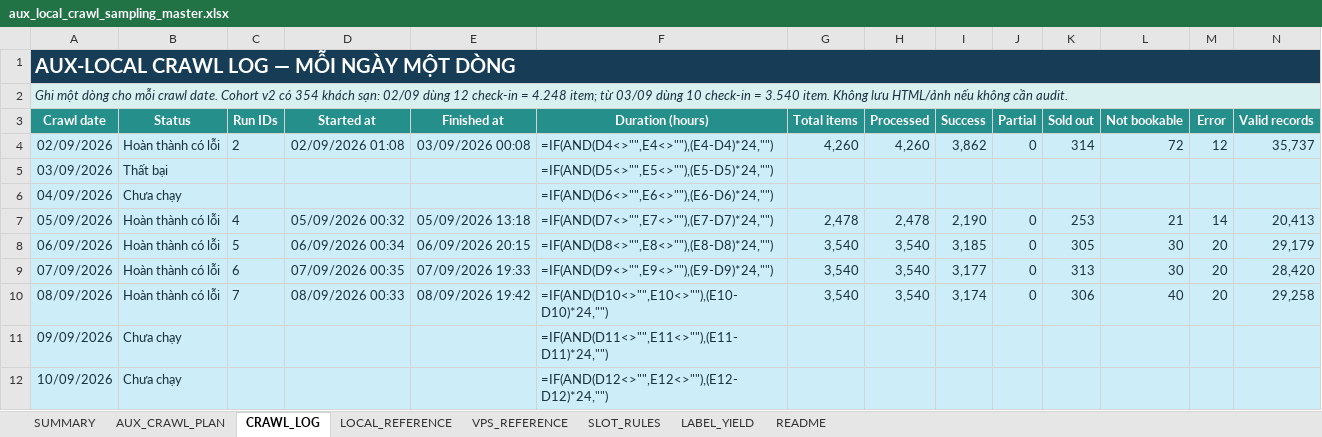
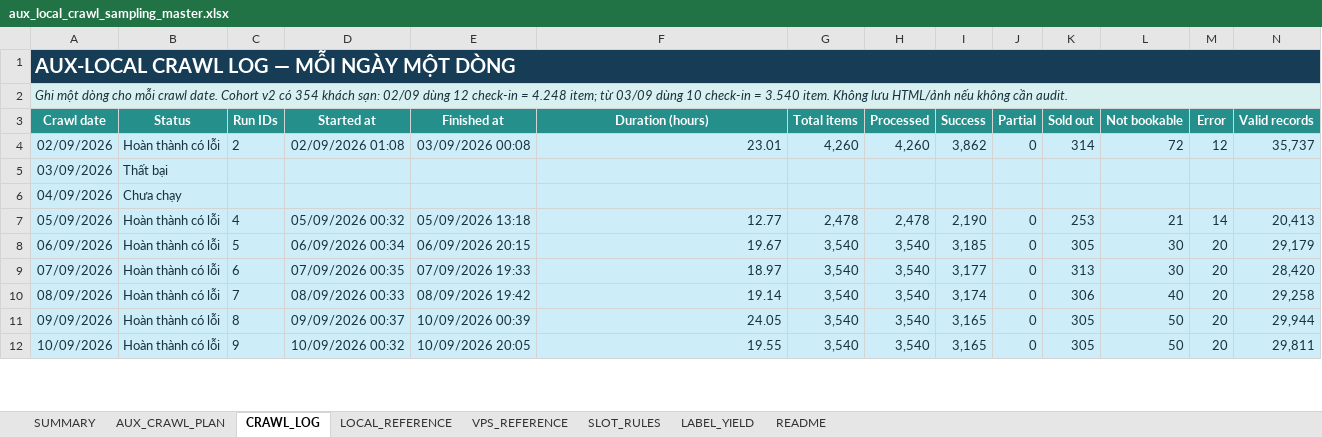
Before and after one commit to Andnm/capstone-master, an Excel workbook: outputs/aux-local-crawl-planner-20260901/aux_local_crawl_sampling_master.xlsx, sheet CRAWL_LOG, drawn as a sheet; only a part is shown; values as stored, in another font and other column widths than the file's, no borders; formulas without a stored value are shown as written; conditional formats not drawn; the diff covers the shown part only; the diff names each change by its address in the sheet, - before the commit and + after, or states it on an @@ line.

Commit message:
feat: update aux crawl excel

```diff
--- a/outputs/aux-local-crawl-planner-20260901/aux_local_crawl_sampling_master.xlsx (sheet CRAWL_LOG)
+++ b/outputs/aux-local-crawl-planner-20260901/aux_local_crawl_sampling_master.xlsx (sheet CRAWL_LOG)
-F4 (Duration (hours)): =IF(AND(D4<>"",E4<>""),(E4-D4)*24,"")
+F4 (Duration (hours)): 23.01
-F5 (Duration (hours)): =IF(AND(D5<>"",E5<>""),(E5-D5)*24,"")
+F5 (Duration (hours)): (empty)
-F6 (Duration (hours)): =IF(AND(D6<>"",E6<>""),(E6-D6)*24,"")
+F6 (Duration (hours)): (empty)
-F7 (Duration (hours)): =IF(AND(D7<>"",E7<>""),(E7-D7)*24,"")
+F7 (Duration (hours)): 12.77
-F8 (Duration (hours)): =IF(AND(D8<>"",E8<>""),(E8-D8)*24,"")
+F8 (Duration (hours)): 19.67
-F9 (Duration (hours)): =IF(AND(D9<>"",E9<>""),(E9-D9)*24,"")
+F9 (Duration (hours)): 18.97
-F10 (Duration (hours)): =IF(AND(D10<>"",E10<>""),(E10-D10)*24,"")
+F10 (Duration (hours)): 19.14
-B11:B12 (Status): Chưa chạy
+B11:B12 (Status): Hoàn thành có lỗi
-C11 (Run IDs): (empty)
+C11 (Run IDs): 8
-D11 (Started at): (empty)
+D11 (Started at): 09/09/2026 00:37
-E11 (Finished at): (empty)
+E11 (Finished at): 10/09/2026 00:39
-F11 (Duration (hours)): =IF(AND(D11<>"",E11<>""),(E11-D11)*24,"")
+F11 (Duration (hours)): 24.05
-G11:G12 (Total items): (empty)
+G11:G12 (Total items): 3,540
-H11:H12 (Processed): (empty)
+H11:H12 (Processed): 3,540
-I11:I12 (Success): (empty)
+I11:I12 (Success): 3,165
-J11:J12 (Partial): (empty)
+J11:J12 (Partial): 0
-K11:K12 (Sold out): (empty)
+K11:K12 (Sold out): 305
-L11:L12 (Not bookable): (empty)
+L11:L12 (Not bookable): 50
-M11:M12 (Error): (empty)
+M11:M12 (Error): 20
-N11 (Valid records): (empty)
+N11 (Valid records): 29,944
-C12 (Run IDs): (empty)
+C12 (Run IDs): 9
-D12 (Started at): (empty)
+D12 (Started at): 10/09/2026 00:32
-E12 (Finished at): (empty)
+E12 (Finished at): 10/09/2026 20:05
-F12 (Duration (hours)): =IF(AND(D12<>"",E12<>""),(E12-D12)*24,"")
+F12 (Duration (hours)): 19.55
-N12 (Valid records): (empty)
+N12 (Valid records): 29,811
```
Also changed, not shown: 391 edited cells elsewhere in this sheet, sheet AUX_CRAWL_PLAN, sheet SUMMARY.
